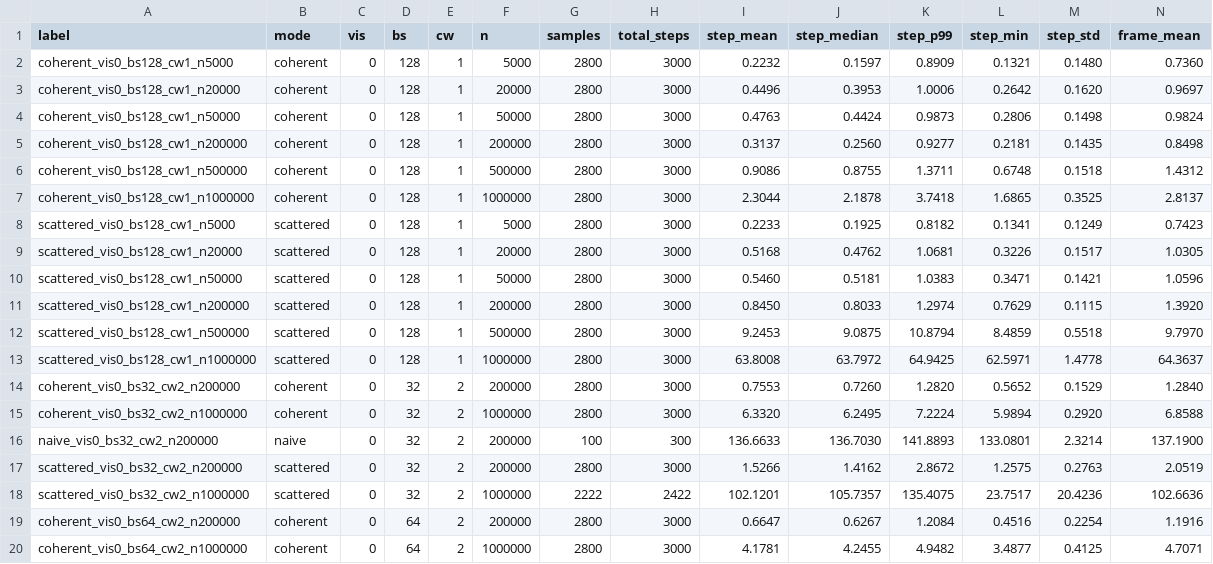
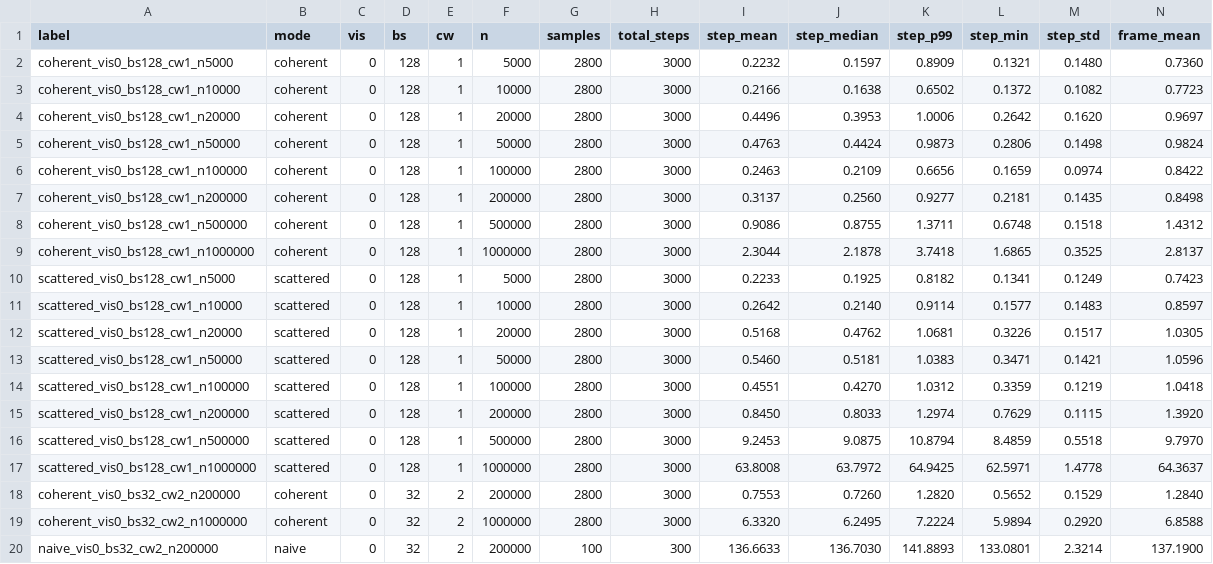
Before and after one commit to As7tesia/Project1-CUDA-Flocking, a CSV file: profiling/summary.csv, drawn as a sheet; only a part is shown; the shorter side is filled out with more unchanged rows; rows hold the shown columns only; the diff names each change by its address in the sheet, - before the commit and + after, or states it on an @@ line.

```diff
--- a/profiling/summary.csv
+++ b/profiling/summary.csv
+row 3: coherent_vis0_bs128_cw1_n10000 | coherent | 0 | 128 | 1 | 10000 | 2800 | 3000 | 0.2166 | 0.1638 | 0.6502 | 0.1372 | 0.1082 | 0.7723
+row 6: coherent_vis0_bs128_cw1_n100000 | coherent | 0 | 128 | 1 | 100000 | 2800 | 3000 | 0.2463 | 0.2109 | 0.6656 | 0.1659 | 0.0974 | 0.8422
+row 11: scattered_vis0_bs128_cw1_n10000 | scattered | 0 | 128 | 1 | 10000 | 2800 | 3000 | 0.2642 | 0.2140 | 0.9114 | 0.1577 | 0.1483 | 0.8597
+row 14: scattered_vis0_bs128_cw1_n100000 | scattered | 0 | 128 | 1 | 100000 | 2800 | 3000 | 0.4551 | 0.4270 | 1.0312 | 0.3359 | 0.1219 | 1.0418
```
Also changed, not shown: 17 other files.
